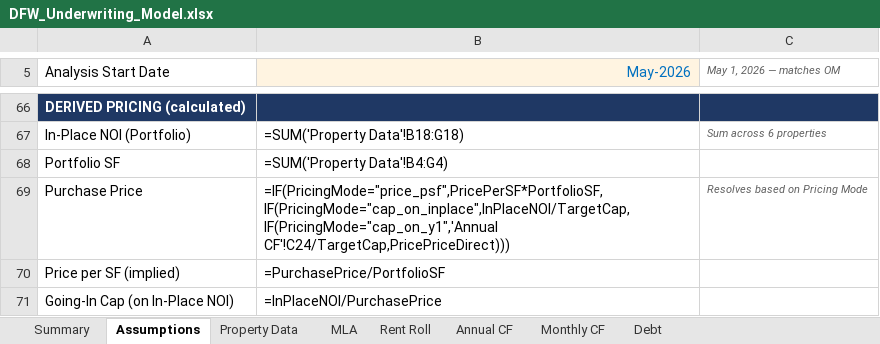
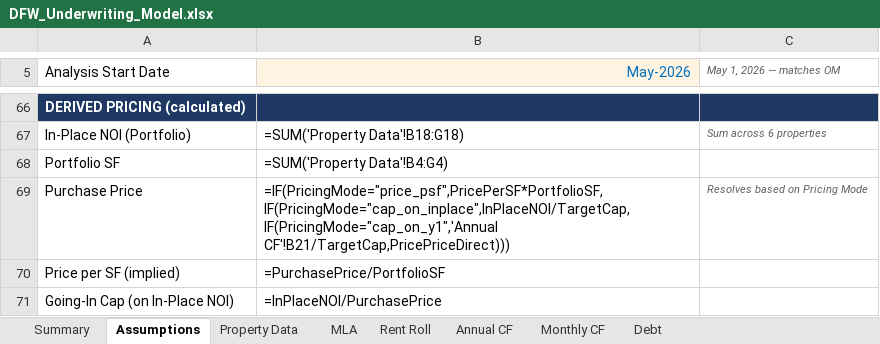
Before and after one commit to nhoksirhc/DFW-Deal, an Excel workbook: DFW_Underwriting_Model.xlsx, sheet Assumptions, drawn as a sheet; only a part is shown, gaps mark what is left out; values as stored, in another font and other column widths than the file's, no borders; formulas without a stored value are shown as written; the diff names each change by its address in the sheet, - before the commit and + after, or states it on an @@ line.

```diff
--- a/DFW_Underwriting_Model.xlsx (sheet Assumptions)
+++ b/DFW_Underwriting_Model.xlsx (sheet Assumptions)
-B69 (May-2026): =IF(PricingMode="price_psf",PricePerSF*PortfolioSF,IF(PricingMode="cap_on_inplace",InPlaceNOI/TargetCap,IF(PricingMode="cap_on_y1",'Annual CF'!C24/TargetCap,PricePriceDirect)))
+B69 (May-2026): =IF(PricingMode="price_psf",PricePerSF*PortfolioSF,IF(PricingMode="cap_on_inplace",InPlaceNOI/TargetCap,IF(PricingMode="cap_on_y1",'Annual CF'!B21/TargetCap,PricePriceDirect)))
```
Also changed, not shown: sheet Rent Roll, sheet Annual CF, sheet Summary, sheet Property Data, 1 other file.
